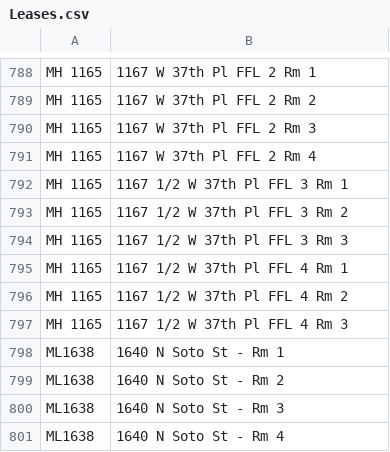
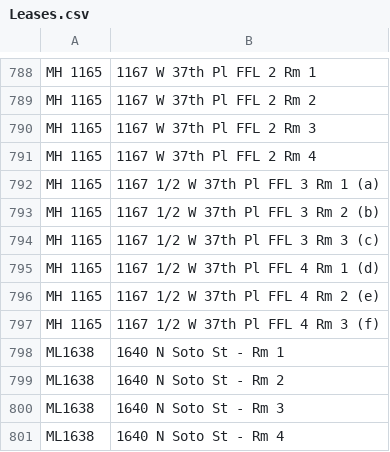
Before and after one commit to Nancy398/Leasing-price-strategies, a CSV file: Leases.csv, drawn as a sheet; only a part is shown, gaps mark what is left out.

Commit message:
Update Leases.csv

```diff
--- a/Leases.csv
+++ b/Leases.csv
@@ -791,8 +791,8 @@ MH 1165,1167 W 37th Pl FFL 2 Rm 3
 MH 1165,1167 W 37th Pl FFL 2 Rm 4
-MH 1165,1167 1/2 W 37th Pl FFL 3 Rm 1
-MH 1165,1167 1/2 W 37th Pl FFL 3 Rm 2
-MH 1165,1167 1/2 W 37th Pl FFL 3 Rm 3
-MH 1165,1167 1/2 W 37th Pl FFL 4 Rm 1
-MH 1165,1167 1/2 W 37th Pl FFL 4 Rm 2
-MH 1165,1167 1/2 W 37th Pl FFL 4 Rm 3
+MH 1165,1167 1/2 W 37th Pl FFL 3 Rm 1 (a)
+MH 1165,1167 1/2 W 37th Pl FFL 3 Rm 2 (b)
+MH 1165,1167 1/2 W 37th Pl FFL 3 Rm 3 (c)
+MH 1165,1167 1/2 W 37th Pl FFL 4 Rm 1 (d)
+MH 1165,1167 1/2 W 37th Pl FFL 4 Rm 2 (e)
+MH 1165,1167 1/2 W 37th Pl FFL 4 Rm 3 (f)
 ML1638,1640 N Soto St - Rm 1
```
